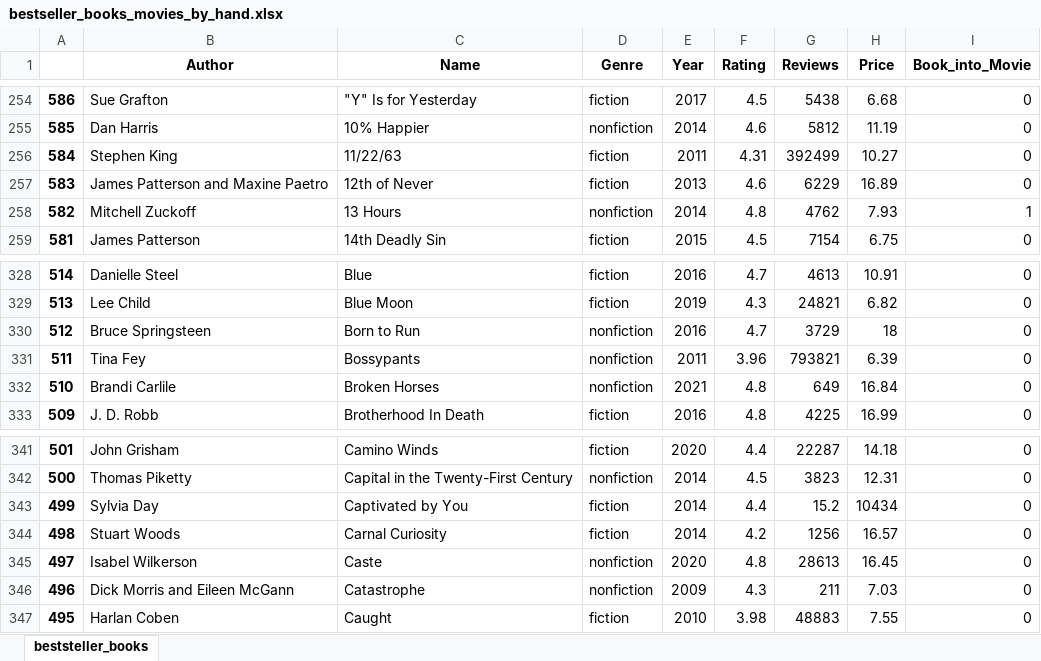
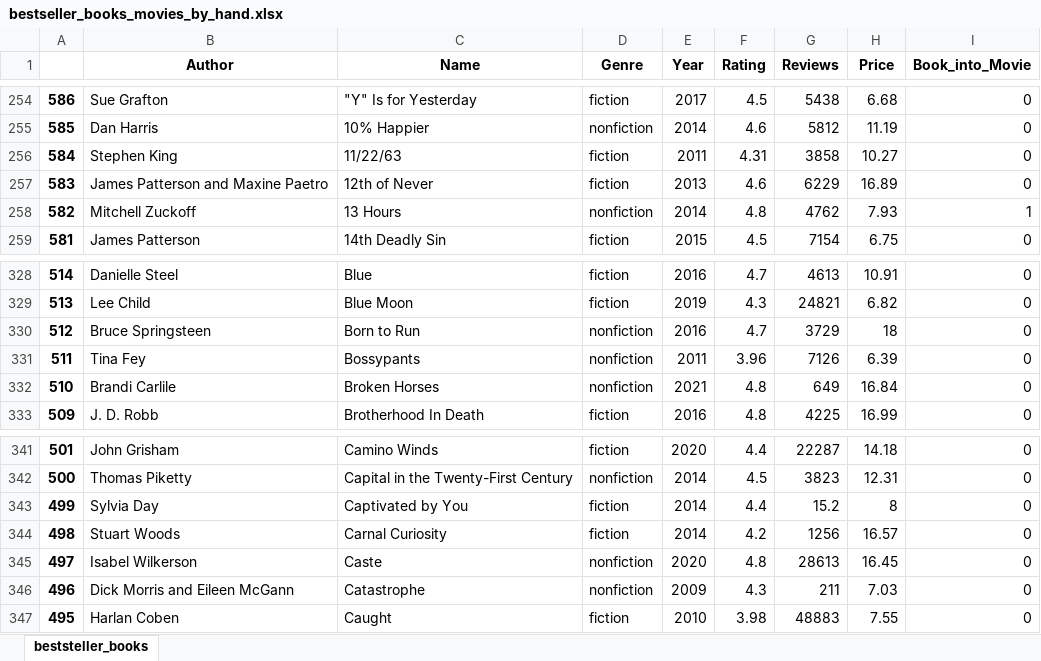
Before and after one commit to AnjaFechner/My_final_project, an Excel workbook: files/Step_6_join_bestseller_books_with_films/bestseller_books_movies_by_hand.xlsx, sheet beststeller_books, drawn as a sheet; only a part is shown, gaps mark what is left out; values as stored, in another font and other column widths than the file's, no borders; the diff names each change by its address in the sheet, - before the commit and + after, or states it on an @@ line.

```diff
--- a/files/Step_6_join_bestseller_books_with_films/bestseller_books_movies_by_hand.xlsx (sheet beststeller_books)
+++ b/files/Step_6_join_bestseller_books_with_films/bestseller_books_movies_by_hand.xlsx (sheet beststeller_books)
-G256 (Reviews): 392499
+G256 (Reviews): 3858
-G331 (Reviews): 793821
+G331 (Reviews): 7126
-H343 (Price): 10434
+H343 (Price): 8
```
Also changed, not shown: files/Step_4_join_the_files_bs_books_and_rating/NYT_bestseller_after_join.xlsx, files/Step_4_join_the_files_bs_books_and_rating/NYT_bestseller_after_join_by_hand.xlsx, 27 other files.
